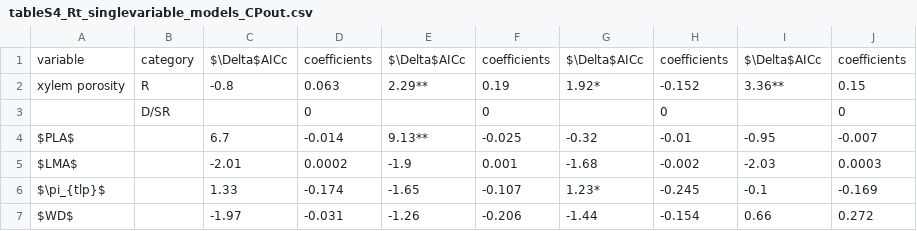
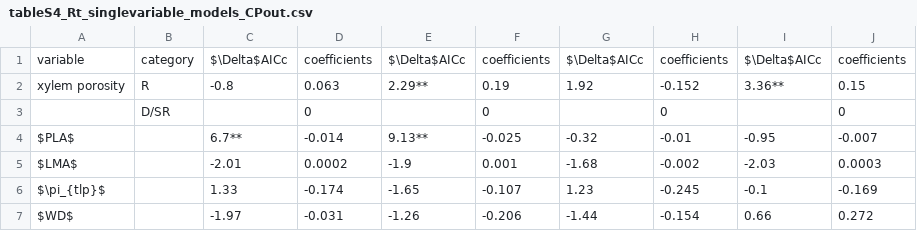
Before and after one commit to SCBI-ForestGEO/McGregor_climate-sensitivity-variation, a CSV file: manuscript/tables_figures/publication/tableS4_Rt_singlevariable_models_CPout.csv, drawn as a sheet.

```diff
--- a/manuscript/tables_figures/publication/tableS4_Rt_singlevariable_models_CPout.csv
+++ b/manuscript/tables_figures/publication/tableS4_Rt_singlevariable_models_CPout.csv
@@ -1,7 +1,7 @@
 variable,category,$\Delta$AICc,coefficients,$\Delta$AICc,coefficients,$\Delta$AICc,coefficients,$\Delta$AICc,coefficients
-xylem porosity,R,-0.8,0.063,2.29**,0.19,1.92*,-0.152,3.36**,0.15
+xylem porosity,R,-0.8,0.063,2.29**,0.19,1.92,-0.152,3.36**,0.15
 ,D/SR,,0,,0,,0,,0
-$PLA$,,6.7,-0.014,9.13**,-0.025,-0.32,-0.01,-0.95,-0.007
+$PLA$,,6.7**,-0.014,9.13**,-0.025,-0.32,-0.01,-0.95,-0.007
 $LMA$,,-2.01,0.0002,-1.9,0.001,-1.68,-0.002,-2.03,0.0003
-$\pi_{tlp}$ ,,1.33,-0.174,-1.65,-0.107,1.23*,-0.245,-0.1,-0.169
+$\pi_{tlp}$ ,,1.33,-0.174,-1.65,-0.107,1.23,-0.245,-0.1,-0.169
 $WD$,,-1.97,-0.031,-1.26,-0.206,-1.44,-0.154,0.66,0.272
```
Also changed, not shown: manuscript/tables_figures/publication/tableS6_Rc_singlevariable_models_CPout.csv, manuscript/tables_figures/publication/tableS7_Rs_singlevariable_models_CPout.csv, 7 other files.
